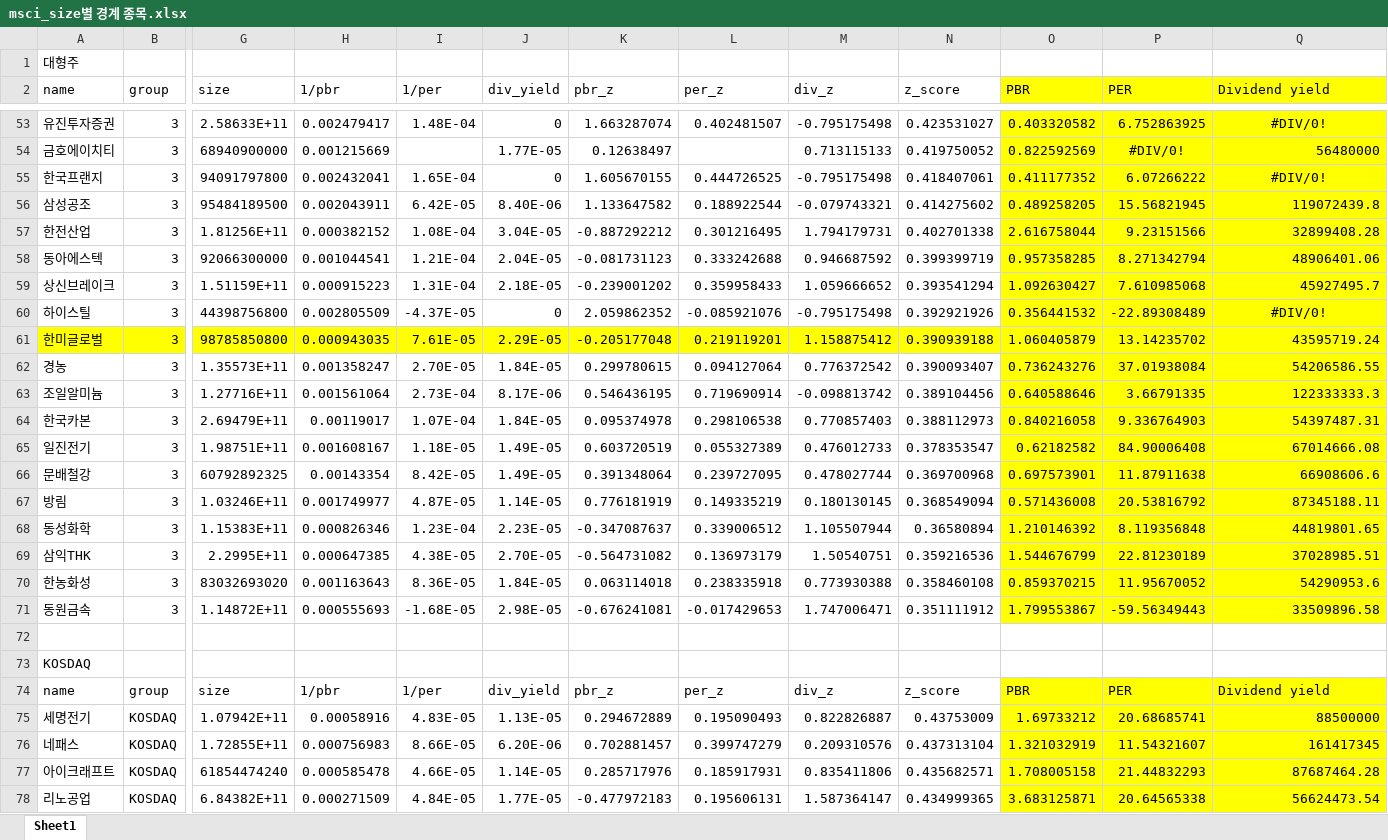
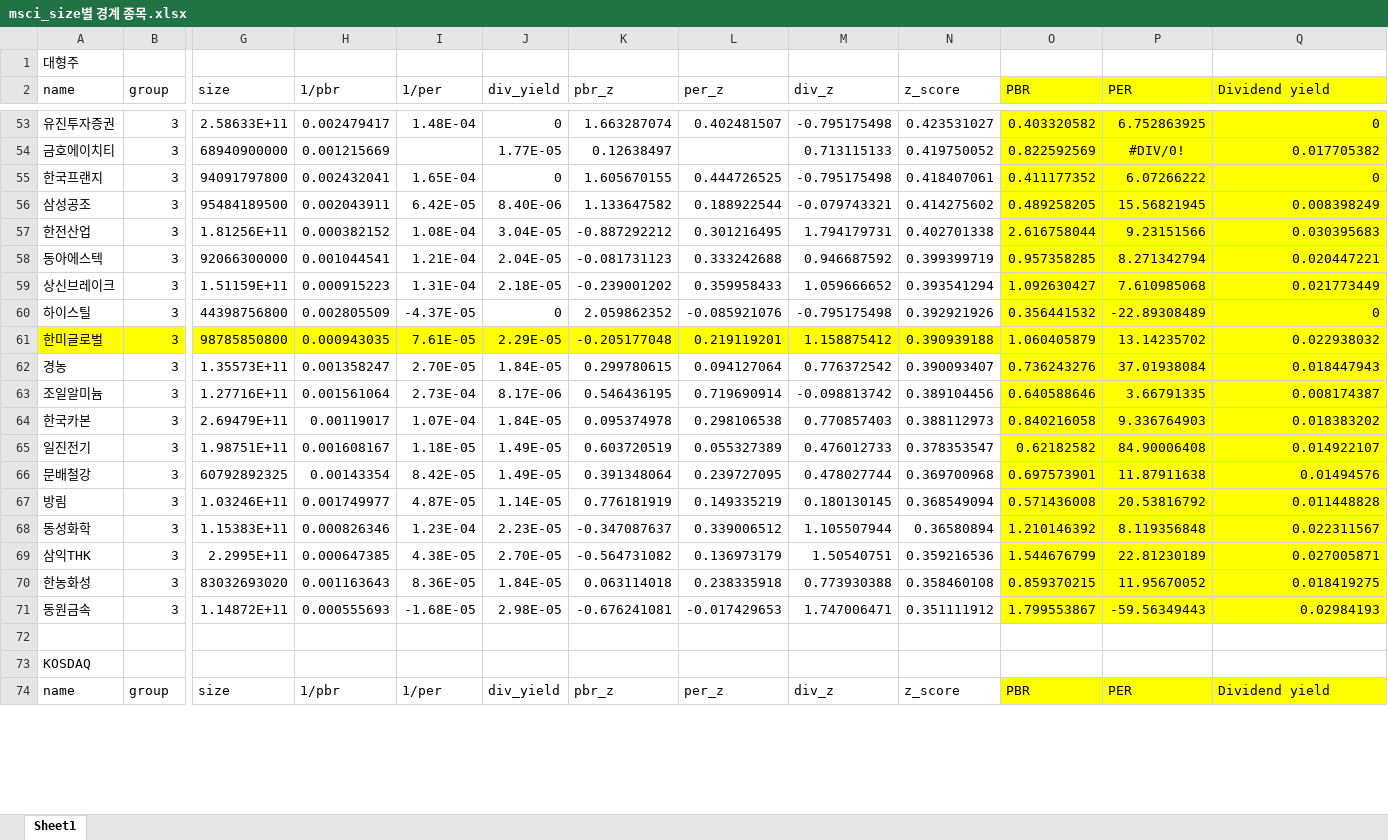
Before and after one commit to lshlsh135/GIT, an Excel workbook: msci/msci_size별 경계 종목.xlsx, sheet Sheet1, drawn as a sheet; only a part is shown, gaps mark what is left out; values as stored, in another font and other column widths than the file's, no borders; removed rows and columns are numbered as before the commit, all else as after; rows hold the shown columns only; the diff covers the shown part only; the diff names each change by its address in the sheet, - before the commit and + after, or states it on an @@ line.

```diff
--- a/msci/msci_size별 경계 종목.xlsx (sheet Sheet1)
+++ b/msci/msci_size별 경계 종목.xlsx (sheet Sheet1)
-Q53 (Dividend yield): #DIV/0!
+Q53 (Dividend yield): 0
-Q53 alignment: center
+Q53 alignment: right
-Q54 (Dividend yield): 56480000
+Q54 (Dividend yield): 0.017705382
-Q55 (Dividend yield): #DIV/0!
+Q55 (Dividend yield): 0
-Q55 alignment: center
+Q55 alignment: right
-Q56 (Dividend yield): 119072439.8
+Q56 (Dividend yield): 0.008398249
-Q57 (Dividend yield): 32899408.28
+Q57 (Dividend yield): 0.030395683
-Q58 (Dividend yield): 48906401.06
+Q58 (Dividend yield): 0.020447221
-Q59 (Dividend yield): 45927495.7
+Q59 (Dividend yield): 0.021773449
-Q60 (Dividend yield): #DIV/0!
+Q60 (Dividend yield): 0
-Q60 alignment: center
+Q60 alignment: right
-Q61 (Dividend yield): 43595719.24
+Q61 (Dividend yield): 0.022938032
-Q62 (Dividend yield): 54206586.55
+Q62 (Dividend yield): 0.018447943
-Q63 (Dividend yield): 122333333.3
+Q63 (Dividend yield): 0.008174387
-Q64 (Dividend yield): 54397487.31
+Q64 (Dividend yield): 0.018383202
-Q65 (Dividend yield): 67014666.08
+Q65 (Dividend yield): 0.014922107
-Q66 (Dividend yield): 66908606.6
+Q66 (Dividend yield): 0.01494576
-Q67 (Dividend yield): 87345188.11
+Q67 (Dividend yield): 0.011448828
-Q68 (Dividend yield): 44819801.65
+Q68 (Dividend yield): 0.022311567
-Q69 (Dividend yield): 37028985.51
+Q69 (Dividend yield): 0.027005871
-Q70 (Dividend yield): 54290953.6
+Q70 (Dividend yield): 0.018419275
-Q71 (Dividend yield): 33509896.58
+Q71 (Dividend yield): 0.02984193
-row 75: 세명전기 | KOSDAQ | 1.07942E+11 | 0.00058916 | 4.83E-05 | 1.13E-05 | 0.294672889 | 0.195090493 | 0.822826887 | 0.43753009 | 1.69733212 | 20.68685741 | 88500000
-row 76: 네패스 | KOSDAQ | 1.72855E+11 | 0.000756983 | 8.66E-05 | 6.20E-06 | 0.702881457 | 0.399747279 | 0.209310576 | 0.437313104 | 1.321032919 | 11.54321607 | 161417345
-row 77: 아이크래프트 | KOSDAQ | 61854474240 | 0.000585478 | 4.66E-05 | 1.14E-05 | 0.285717976 | 0.185917931 | 0.835411806 | 0.435682571 | 1.708005158 | 21.44832293 | 87687464.28
-row 78: 리노공업 | KOSDAQ | 6.84382E+11 | 0.000271509 | 4.84E-05 | 1.77E-05 | -0.477972183 | 0.195606131 | 1.587364147 | 0.434999365 | 3.683125871 | 20.64565338 | 56624473.54
```
Also changed, not shown: 40 added rows, 36 removed rows, 25 edited cells and cell formats elsewhere in this sheet, formulas that keep their value, 2 other files.
